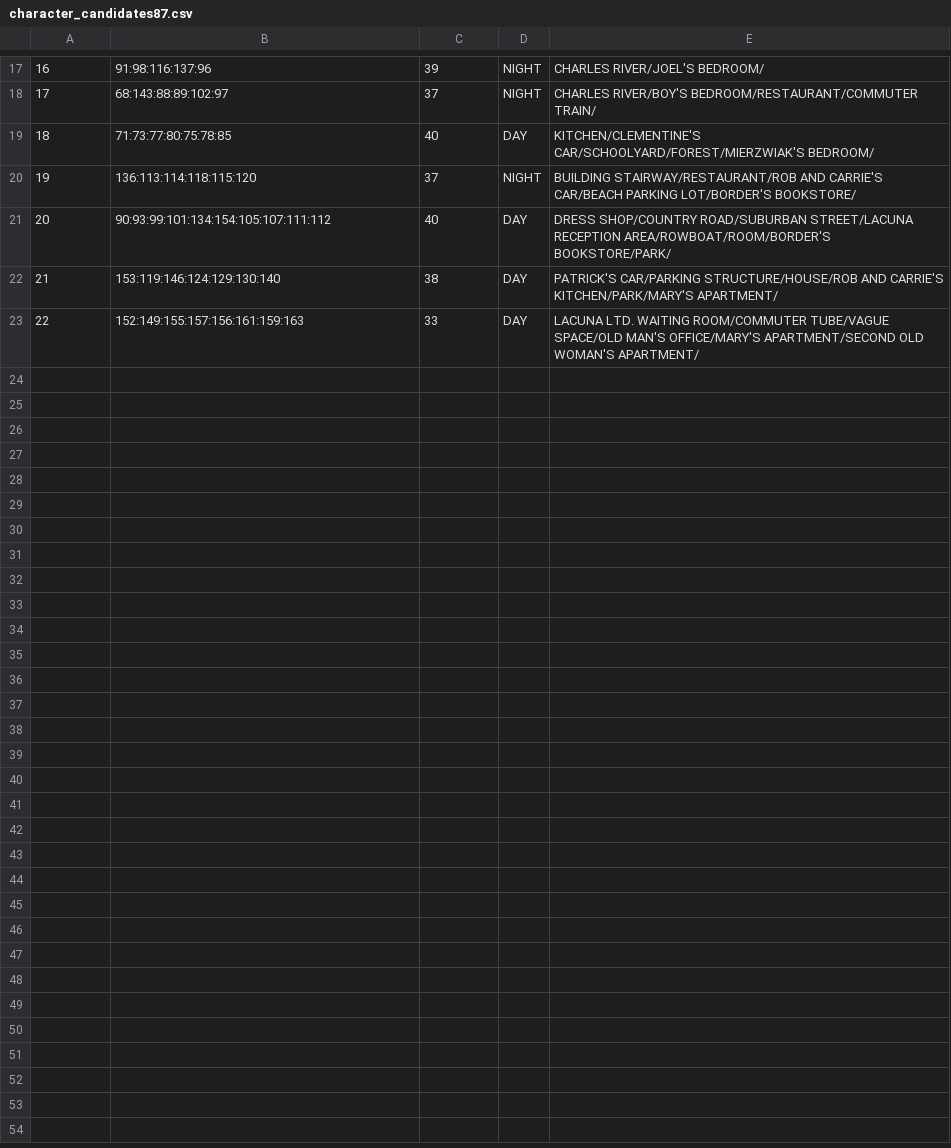
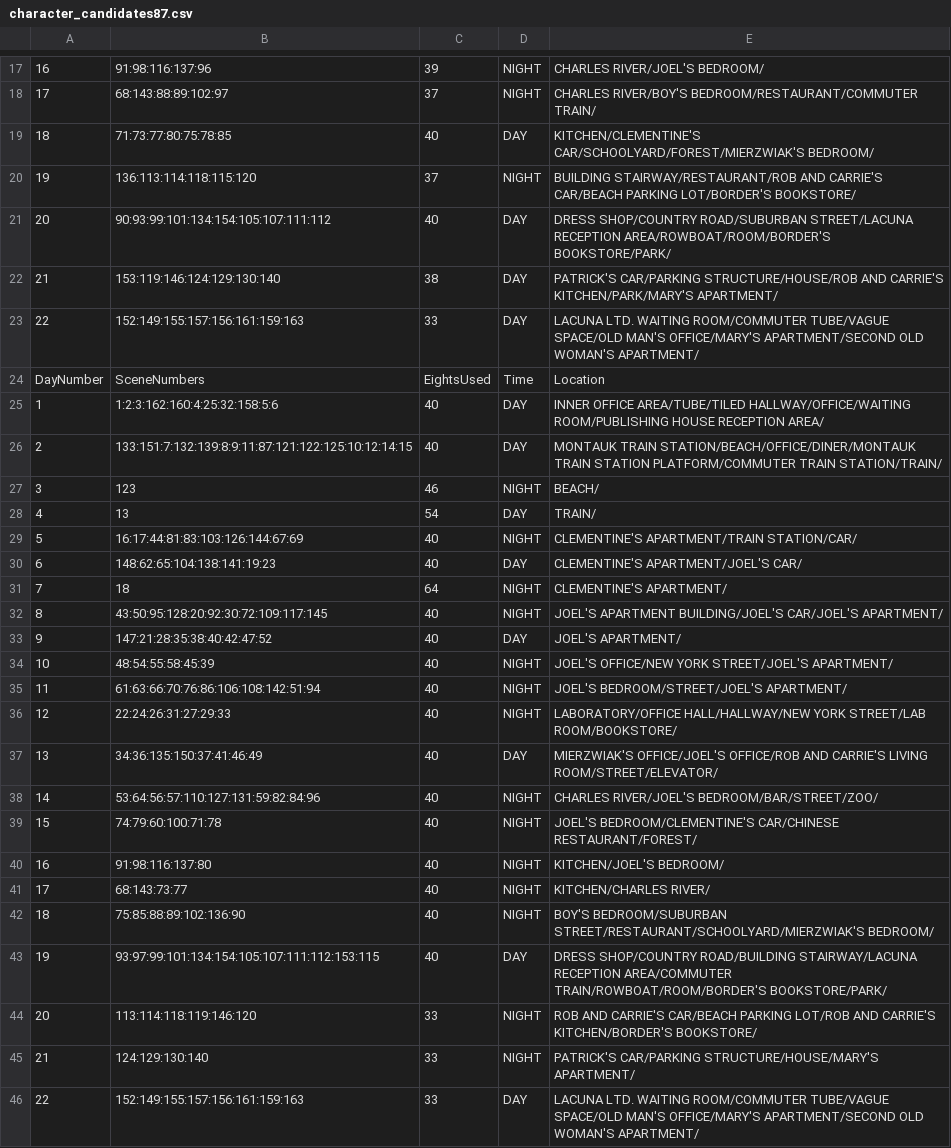
Before and after one commit to COS-Senior-Project/script-breakdown, a CSV file: output/character_candidates87.csv, drawn as a sheet; only a part is shown, gaps mark what is left out; the diff names each change by its address in the sheet, - before the commit and + after, or states it on an @@ line.

```diff
--- a/output/character_candidates87.csv
+++ b/output/character_candidates87.csv
+row 24: DayNumber | SceneNumbers | EightsUsed | Time | Location
+row 25: 1 | 1:2:3:162:160:4:25:32:158:5:6 | 40 | DAY | INNER OFFICE AREA/TUBE/TILED HALLWAY/OFFICE/WAITING ROOM/PUBLISHING HOUSE RECEPTION AREA/
+row 26: 2 | 133:151:7:132:139:8:9:11:87:121:122:125:10:12:14:15 | 40 | DAY | MONTAUK TRAIN STATION/BEACH/OFFICE/DINER/MONTAUK TRAIN STATION PLATFORM/COMMUTER TRAIN STATION/TRAIN/
+row 27: 3 | 123 | 46 | NIGHT | BEACH/
+row 28: 4 | 13 | 54 | DAY | TRAIN/
+row 29: 5 | 16:17:44:81:83:103:126:144:67:69 | 40 | NIGHT | CLEMENTINE'S APARTMENT/TRAIN STATION/CAR/
+row 30: 6 | 148:62:65:104:138:141:19:23 | 40 | DAY | CLEMENTINE'S APARTMENT/JOEL'S CAR/
+row 31: 7 | 18 | 64 | NIGHT | CLEMENTINE'S APARTMENT/
+row 32: 8 | 43:50:95:128:20:92:30:72:109:117:145 | 40 | NIGHT | JOEL'S APARTMENT BUILDING/JOEL'S CAR/JOEL'S APARTMENT/
+row 33: 9 | 147:21:28:35:38:40:42:47:52 | 40 | DAY | JOEL'S APARTMENT/
+row 34: 10 | 48:54:55:58:45:39 | 40 | NIGHT | JOEL'S OFFICE/NEW YORK STREET/JOEL'S APARTMENT/
+row 35: 11 | 61:63:66:70:76:86:106:108:142:51:94 | 40 | NIGHT | JOEL'S BEDROOM/STREET/JOEL'S APARTMENT/
+row 36: 12 | 22:24:26:31:27:29:33 | 40 | NIGHT | LABORATORY/OFFICE HALL/HALLWAY/NEW YORK STREET/LAB ROOM/BOOKSTORE/
+row 37: 13 | 34:36:135:150:37:41:46:49 | 40 | DAY | MIERZWIAK'S OFFICE/JOEL'S OFFICE/ROB AND CARRIE'S LIVING ROOM/STREET/ELEVATOR/
+row 38: 14 | 53:64:56:57:110:127:131:59:82:84:96 | 40 | NIGHT | CHARLES RIVER/JOEL'S BEDROOM/BAR/STREET/ZOO/
+row 39: 15 | 74:79:60:100:71:78 | 40 | NIGHT | JOEL'S BEDROOM/CLEMENTINE'S CAR/CHINESE RESTAURANT/FOREST/
+row 40: 16 | 91:98:116:137:80 | 40 | NIGHT | KITCHEN/JOEL'S BEDROOM/
+row 41: 17 | 68:143:73:77 | 40 | NIGHT | KITCHEN/CHARLES RIVER/
+row 42: 18 | 75:85:88:89:102:136:90 | 40 | NIGHT | BOY'S BEDROOM/SUBURBAN STREET/RESTAURANT/SCHOOLYARD/MIERZWIAK'S BEDROOM/
+row 43: 19 | 93:97:99:101:134:154:105:107:111:112:153:115 | 40 | DAY | DRESS SHOP/COUNTRY ROAD/BUILDING STAIRWAY/LACUNA RECEPTION AREA/COMMUTER TRAIN/ROWBOAT/ROOM/BORDER'S BOOKSTORE/PARK/
+row 44: 20 | 113:114:118:119:146:120 | 33 | NIGHT | ROB AND CARRIE'S CAR/BEACH PARKING LOT/ROB AND CARRIE'S KITCHEN/BORDER'S BOOKSTORE/
+row 45: 21 | 124:129:130:140 | 33 | NIGHT | PATRICK'S CAR/PARKING STRUCTURE/HOUSE/MARY'S APARTMENT/
+row 46: 22 | 152:149:155:157:156:161:159:163 | 33 | DAY | LACUNA LTD. WAITING ROOM/COMMUTER TUBE/VAGUE SPACE/OLD MAN'S OFFICE/MARY'S APARTMENT/SECOND OLD WOMAN'S APARTMENT/
```
Also changed, not shown: 20 other files.
